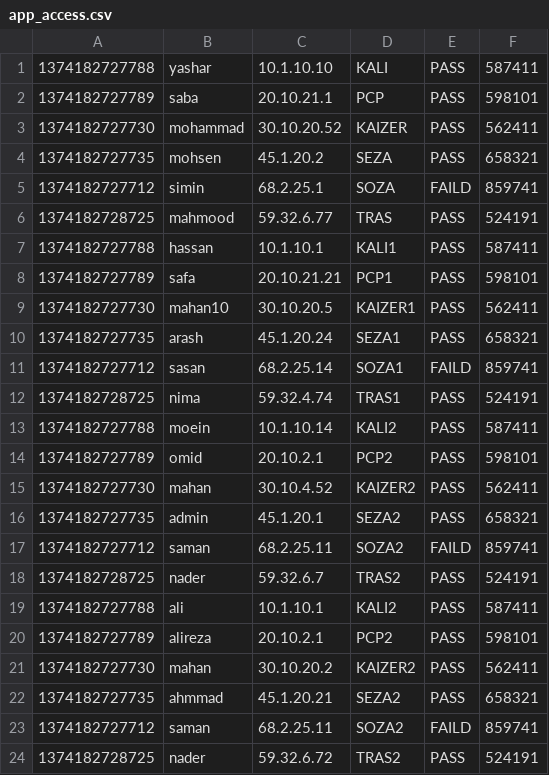
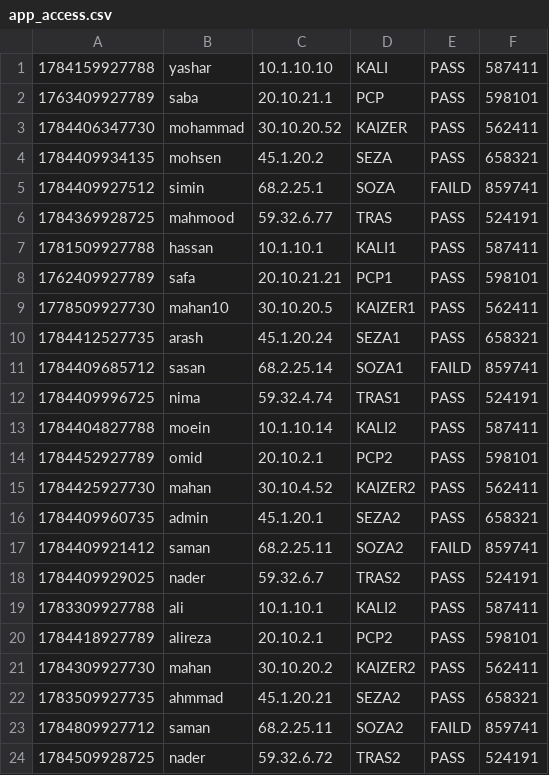
Before and after one commit to rasoolabdii/soc-security-lab, a CSV file: data/app_access.csv, drawn as a sheet.

```diff
--- a/data/app_access.csv
+++ b/data/app_access.csv
@@ -1,24 +1,24 @@
-1374182727788,yashar,10.1.10.10,KALI,PASS,587411
-1374182727789,saba,20.10.21.1,PCP,PASS,598101
-1374182727730,mohammad,30.10.20.52,KAIZER,PASS,562411
-1374182727735,mohsen,45.1.20.2,SEZA,PASS,658321
-1374182727712,simin,68.2.25.1,SOZA,FAILD,859741
-1374182728725,mahmood,59.32.6.77,TRAS,PASS,524191
-1374182727788,hassan,10.1.10.1,KALI1,PASS,587411
-1374182727789,safa,20.10.21.21,PCP1,PASS,598101
-1374182727730,mahan10,30.10.20.5,KAIZER1,PASS,562411
-1374182727735,arash,45.1.20.24,SEZA1,PASS,658321
-1374182727712,sasan,68.2.25.14,SOZA1,FAILD,859741
-1374182728725,nima,59.32.4.74,TRAS1,PASS,524191
-1374182727788,moein,10.1.10.14,KALI2,PASS,587411
-1374182727789,omid,20.10.2.1,PCP2,PASS,598101
-1374182727730,mahan,30.10.4.52,KAIZER2,PASS,562411
-1374182727735,admin,45.1.20.1,SEZA2,PASS,658321
-1374182727712,saman,68.2.25.11,SOZA2,FAILD,859741
-1374182728725,nader,59.32.6.7,TRAS2,PASS,524191
-1374182727788,ali,10.1.10.1,KALI2,PASS,587411
-1374182727789,alireza,20.10.2.1,PCP2,PASS,598101
-1374182727730,mahan,30.10.20.2,KAIZER2,PASS,562411
-1374182727735,ahmmad,45.1.20.21,SEZA2,PASS,658321
-1374182727712,saman,68.2.25.11,SOZA2,FAILD,859741
-1374182728725,nader,59.32.6.72,TRAS2,PASS,524191
+1784159927788,yashar,10.1.10.10,KALI,PASS,587411
+1763409927789,saba,20.10.21.1,PCP,PASS,598101
+1784406347730,mohammad,30.10.20.52,KAIZER,PASS,562411
+1784409934135,mohsen,45.1.20.2,SEZA,PASS,658321
+1784409927512,simin,68.2.25.1,SOZA,FAILD,859741
+1784369928725,mahmood,59.32.6.77,TRAS,PASS,524191
+1781509927788,hassan,10.1.10.1,KALI1,PASS,587411
+1762409927789,safa,20.10.21.21,PCP1,PASS,598101
+1778509927730,mahan10,30.10.20.5,KAIZER1,PASS,562411
+1784412527735,arash,45.1.20.24,SEZA1,PASS,658321
+1784409685712,sasan,68.2.25.14,SOZA1,FAILD,859741
+1784409996725,nima,59.32.4.74,TRAS1,PASS,524191
+1784404827788,moein,10.1.10.14,KALI2,PASS,587411
+1784452927789,omid,20.10.2.1,PCP2,PASS,598101
+1784425927730,mahan,30.10.4.52,KAIZER2,PASS,562411
+1784409960735,admin,45.1.20.1,SEZA2,PASS,658321
+1784409921412,saman,68.2.25.11,SOZA2,FAILD,859741
+1784409929025,nader,59.32.6.7,TRAS2,PASS,524191
+1783309927788,ali,10.1.10.1,KALI2,PASS,587411
+1784418927789,alireza,20.10.2.1,PCP2,PASS,598101
+1784309927730,mahan,30.10.20.2,KAIZER2,PASS,562411
+1783509927735,ahmmad,45.1.20.21,SEZA2,PASS,658321
+1784809927712,saman,68.2.25.11,SOZA2,FAILD,859741
+1784509928725,nader,59.32.6.72,TRAS2,PASS,524191
```
Also changed, not shown: 2 other files.
